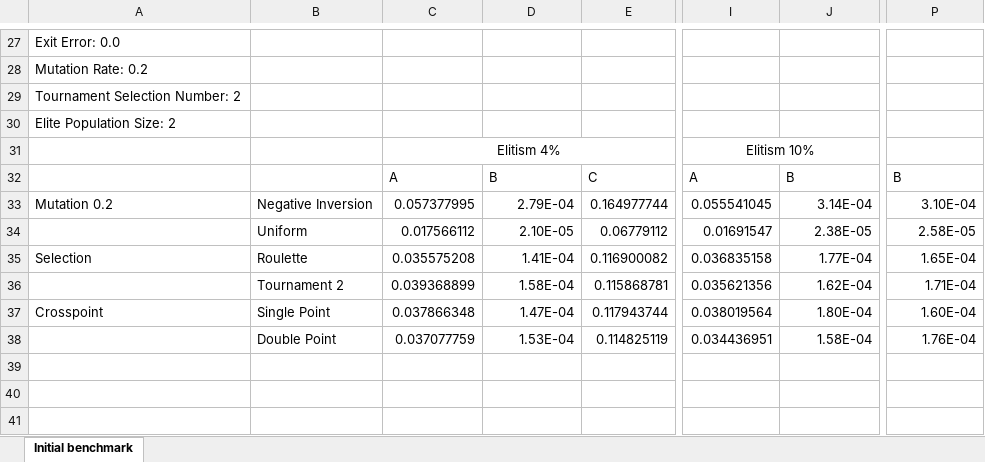
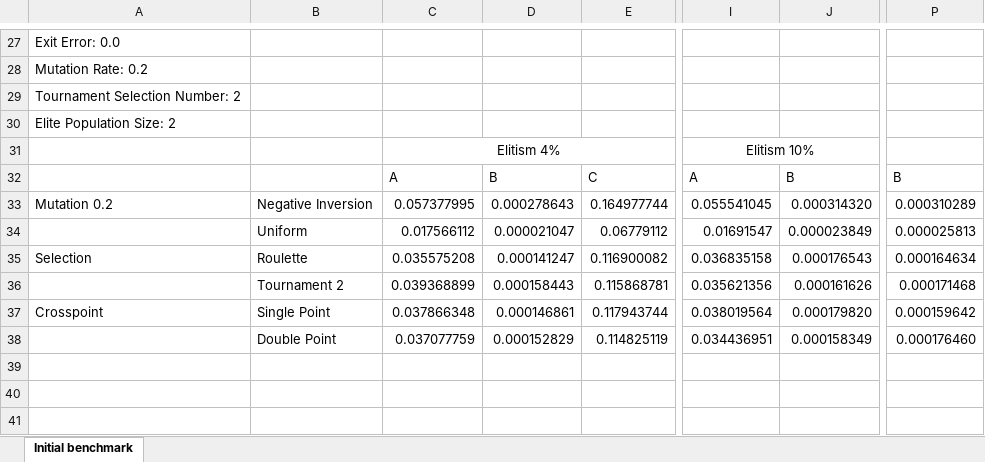
Before and after one commit to markrpg/SET10107Coursework, an Excel workbook: Data Gathered and Results/Test #3 Elitism (4,10,20 Percent)/Results.xlsx, sheet Initial benchmark, drawn as a sheet; only a part is shown, gaps mark what is left out; values as stored, in another font and other column widths than the file's, no borders; charts and pictures not drawn; the diff names each change by its address in the sheet, - before the commit and + after, or states it on an @@ line.

```diff
--- a/Data Gathered and Results/Test #3 Elitism (4,10,20 Percent)/Results.xlsx (sheet Initial benchmark)
+++ b/Data Gathered and Results/Test #3 Elitism (4,10,20 Percent)/Results.xlsx (sheet Initial benchmark)
-D33: 2.79E-04
+D33: 0.000278643
-J33: 3.14E-04
+J33: 0.000314320
-P33: 3.10E-04
+P33: 0.000310289
-D34: 2.10E-05
+D34: 0.000021047
-J34: 2.38E-05
+J34: 0.000023849
-P34: 2.58E-05
+P34: 0.000025813
-D35: 1.41E-04
+D35: 0.000141247
-J35: 1.77E-04
+J35: 0.000176543
-P35: 1.65E-04
+P35: 0.000164634
-D36: 1.58E-04
+D36: 0.000158443
-J36: 1.62E-04
+J36: 0.000161626
-P36: 1.71E-04
+P36: 0.000171468
-D37: 1.47E-04
+D37: 0.000146861
-J37: 1.80E-04
+J37: 0.000179820
-P37: 1.60E-04
+P37: 0.000159642
-D38: 1.53E-04
+D38: 0.000152829
-J38: 1.58E-04
+J38: 0.000158349
-P38: 1.76E-04
+P38: 0.000176460
```
Also changed, not shown: charts or pictures, 9 other files.
